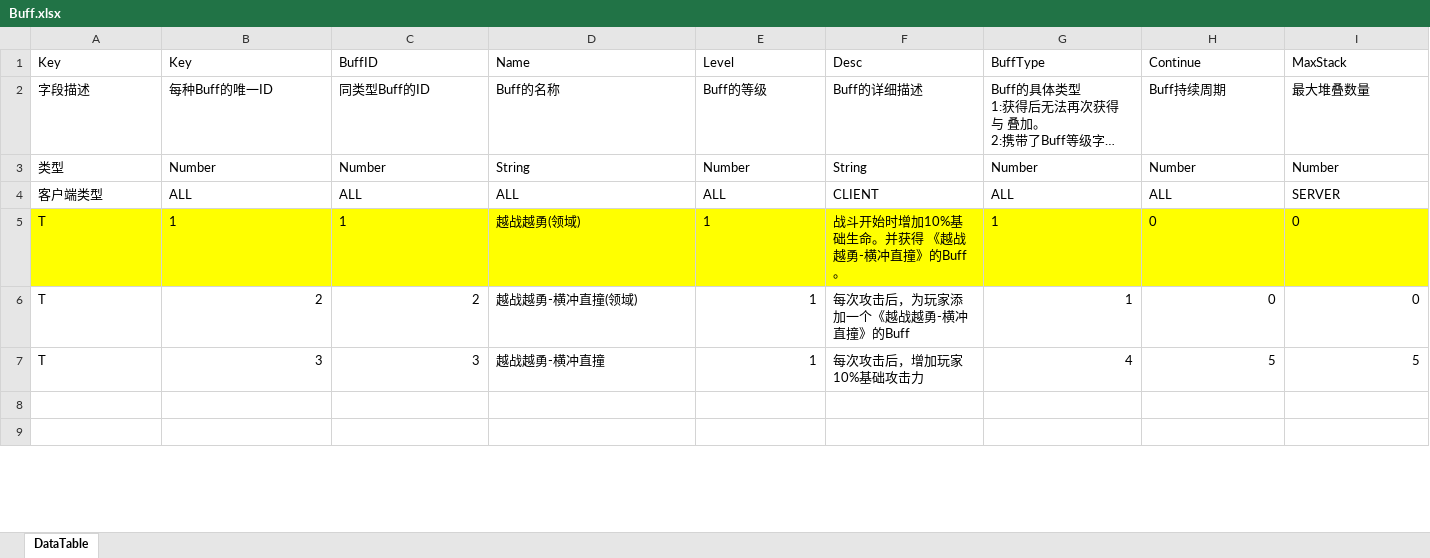
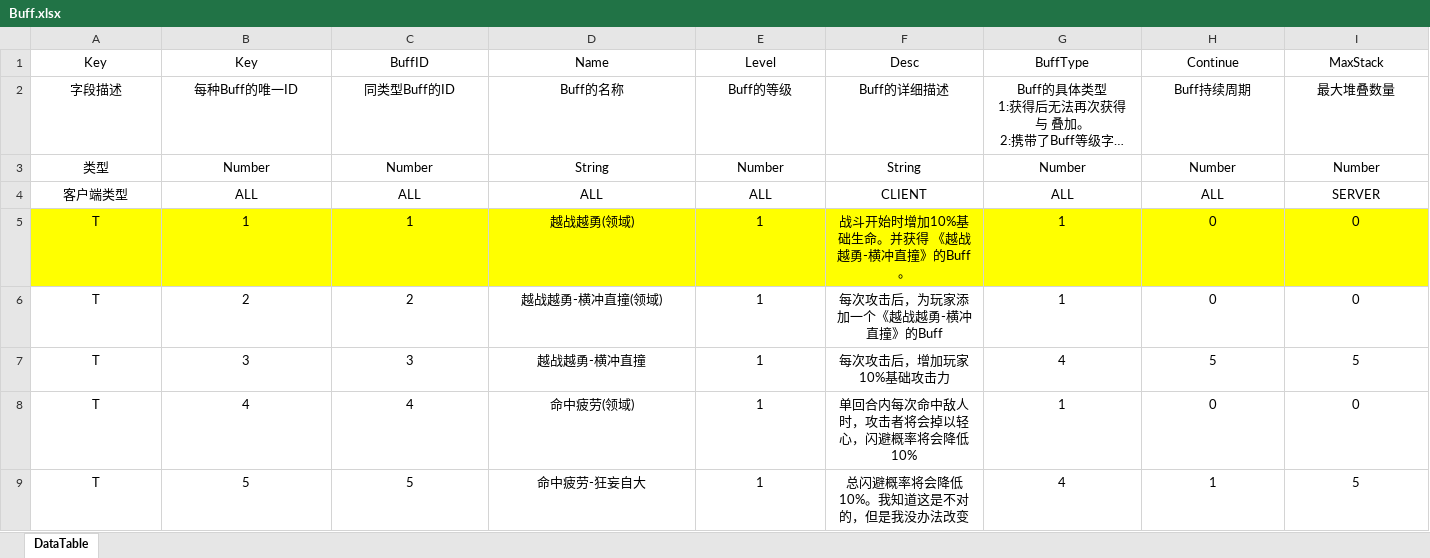
Before and after one commit to yuanzeyv/LittleGame, an Excel workbook: Tool/ExeclToScript/Work/TransXlsxTable/Buff.xlsx, sheet DataTable, drawn as a sheet; only a part is shown; long unchanged cells end in …; values as stored, in another font and other column widths than the file's, no borders; rows hold the shown columns only; the diff covers the shown part only; the diff names each change by its address in the sheet, - before the commit and + after, or states it on an @@ line.

```diff
--- a/Tool/ExeclToScript/Work/TransXlsxTable/Buff.xlsx (sheet DataTable)
+++ b/Tool/ExeclToScript/Work/TransXlsxTable/Buff.xlsx (sheet DataTable)
-A1:I5 alignment: left
+A1:I5 alignment: center
-A6:A7 alignment: left
+A6:A7 alignment: center
-B6:C7 alignment: right
+B6:C7 alignment: center
-D6:D7 alignment: left
+D6:D7 alignment: center
-E6:E7 alignment: right
+E6:E7 alignment: center
-F6:F7 alignment: left
+F6:F7 alignment: center
-G6:I7 alignment: right
+G6:I7 alignment: center
-row 8: (empty)
+row 8: T | 4 | 4 | 命中疲劳(领域) | 1 | 单回合内每次命中敌人时，攻击者将会掉以轻心，闪避概率将会降低10% | 1 | 0 | 0
-row 9: (empty)
+row 9: T | 5 | 5 | 命中疲劳-狂妄自大 | 1 | 总闪避概率将会降低10%。我知道这是不对的，但是我没办法改变 | 4 | 1 | 5
```
Also changed, not shown: 8 added rows, 1 removed row and cell formats elsewhere in this sheet, 3 other files.
